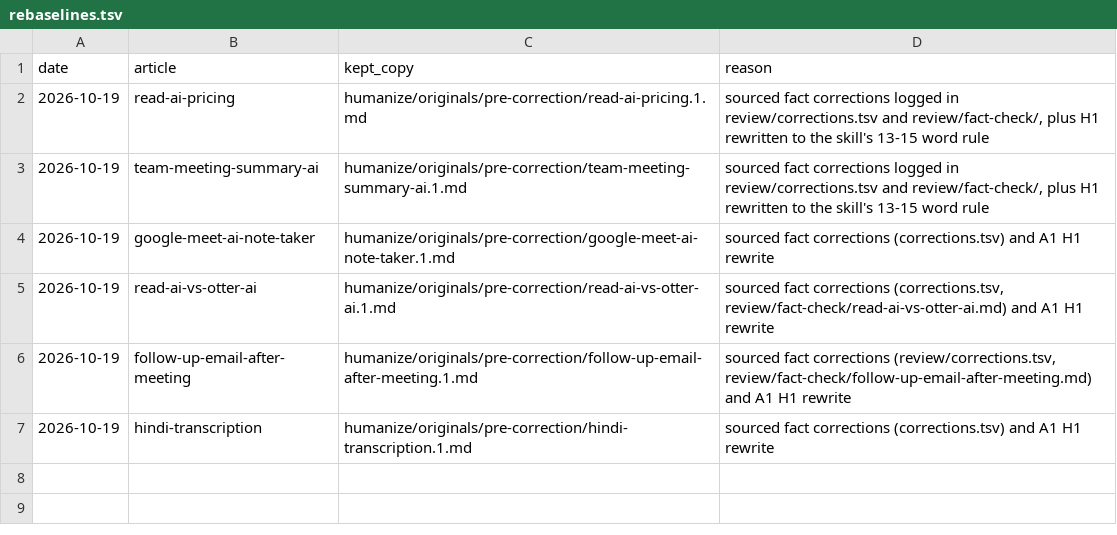
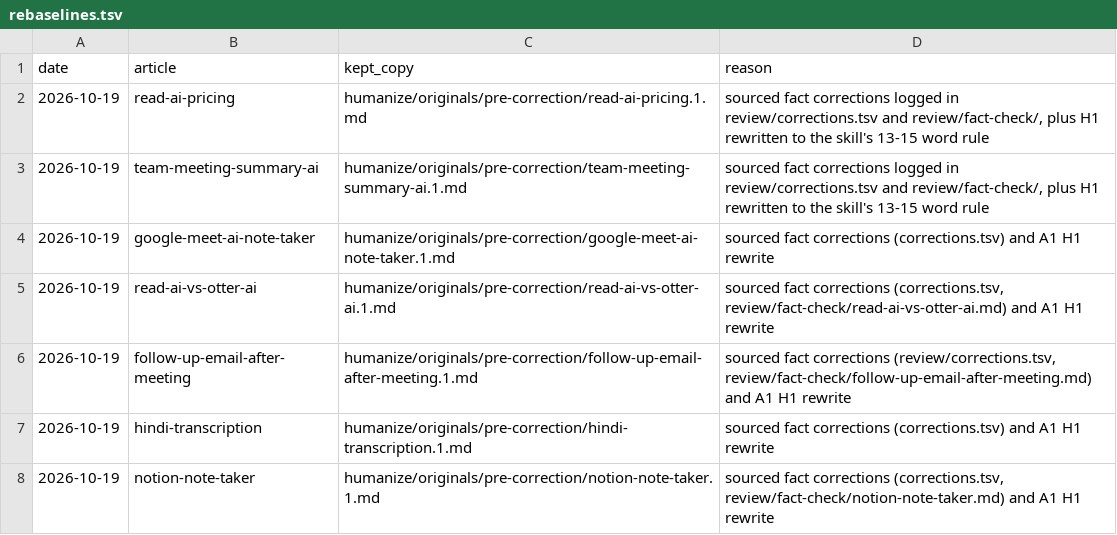
Before and after one commit to lynkkai/claude, a TSV file: blog/review/rebaselines.tsv, drawn as a sheet; the diff names each change by its address in the sheet, - before the commit and + after, or states it on an @@ line.

```diff
--- a/blog/review/rebaselines.tsv
+++ b/blog/review/rebaselines.tsv
+row 8: 2026-10-19 | notion-note-taker | humanize/originals/pre-correction/notion-note-taker.1.md | sourced fact corrections (corrections.tsv, review/fact-check/notion-note-taker.md) and A1 H1 rewrite
```
Also changed, not shown: blog/review/corrections.tsv, 12 other files.
